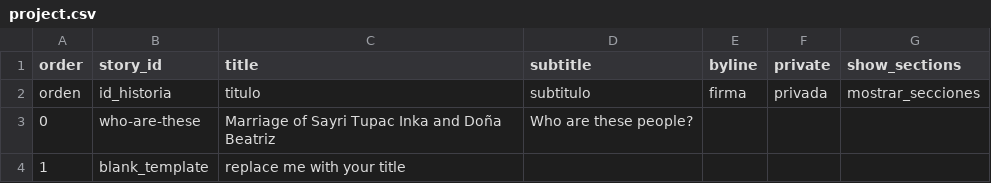
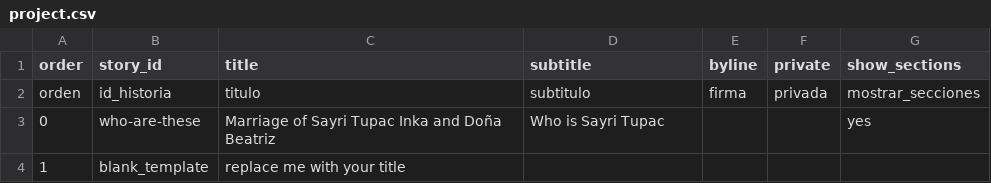
Before and after one commit to 140maeve/gumanpoma, a CSV file: telar-content/spreadsheets/project.csv, drawn as a sheet.

```diff
--- a/telar-content/spreadsheets/project.csv
+++ b/telar-content/spreadsheets/project.csv
@@ -2,3 +2,3 @@ order,story_id,title,subtitle,byline,private,show_sections
 orden,id_historia,titulo,subtitulo,firma,privada,mostrar_secciones
-0,who-are-these,Marriage of Sayri Tupac Inka and Doña Beatriz,"Who are these people? ",,,
+0,who-are-these,Marriage of Sayri Tupac Inka and Doña Beatriz,Who is Sayri Tupac,,,yes
 1,blank_template,replace me with your title,,,,
```
Also changed, not shown: telar-content/spreadsheets/who-are-these.csv.
